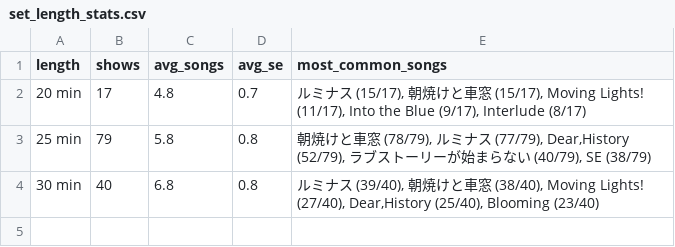
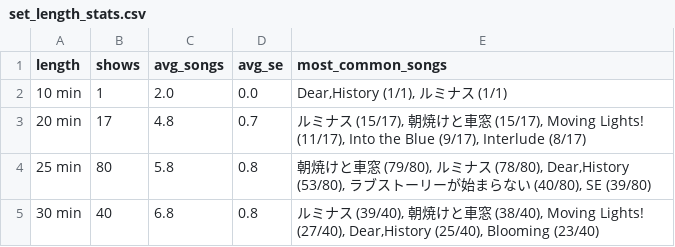
Before and after one commit to ganbaramen/drawrydb, a CSV file: data/generated/set_length_stats.csv, drawn as a sheet.

```diff
--- a/data/generated/set_length_stats.csv
+++ b/data/generated/set_length_stats.csv
@@ -1,4 +1,5 @@
 length,shows,avg_songs,avg_se,most_common_songs
+10 min,1,2.0,0.0,"Dear,History (1/1), ルミナス (1/1)"
 20 min,17,4.8,0.7,"ルミナス (15/17), 朝焼けと車窓 (15/17), Moving Lights! (11/17), Into the Blue (9/17), Interlude (8/17)"
-25 min,79,5.8,0.8,"朝焼けと車窓 (78/79), ルミナス (77/79), Dear,History (52/79), ラブストーリーが始まらない (40/79), SE (38/79)"
+25 min,80,5.8,0.8,"朝焼けと車窓 (79/80), ルミナス (78/80), Dear,History (53/80), ラブストーリーが始まらない (40/80), SE (39/80)"
 30 min,40,6.8,0.8,"ルミナス (39/40), 朝焼けと車窓 (38/40), Moving Lights! (27/40), Dear,History (25/40), Blooming (23/40)"
```
Also changed, not shown: data/generated/shows.csv, data/generated/song_stats.csv, 6 other files.
